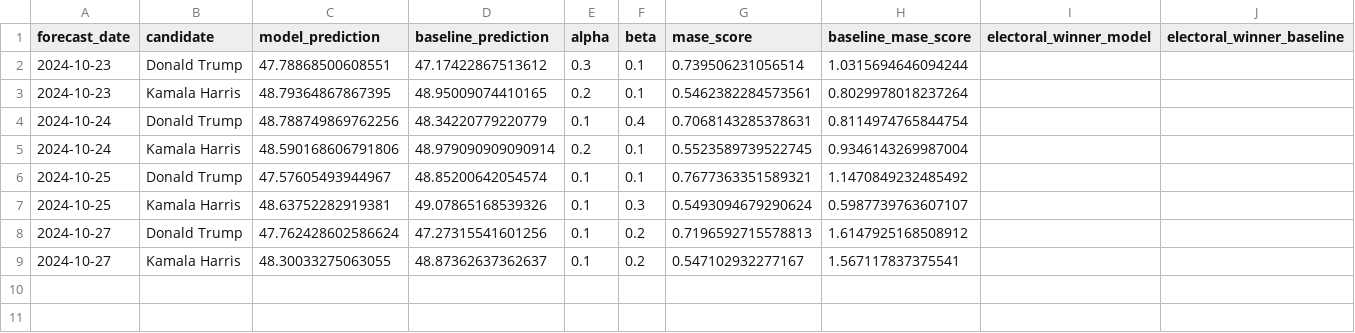
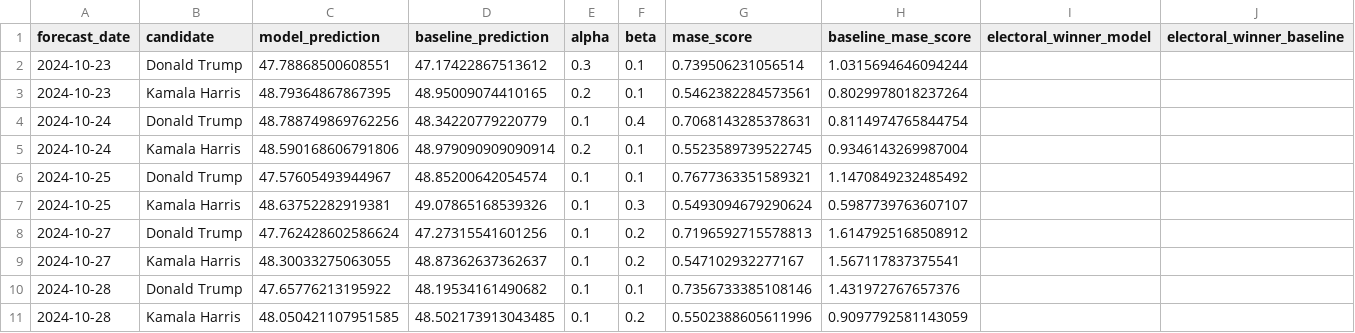
Before and after one commit to wh33les/us-election-forecast-2024, a CSV file: data/election_forecast_2024_comprehensive.csv, drawn as a sheet.

```diff
--- a/data/election_forecast_2024_comprehensive.csv
+++ b/data/election_forecast_2024_comprehensive.csv
@@ -9 +9,3 @@ forecast_date,candidate,model_prediction,baseline_prediction,alpha,beta,mase_sco
 2024-10-27,Kamala Harris,48.30033275063055,48.87362637362637,0.1,0.2,0.547102932277167,1.567117837375541,,
+2024-10-28,Donald Trump,47.65776213195922,48.19534161490682,0.1,0.1,0.7356733385108146,1.431972767657376,,
+2024-10-28,Kamala Harris,48.050421107951585,48.502173913043485,0.1,0.2,0.5502388605611996,0.9097792581143059,,
```
Also changed, not shown: data/polling_averages_cache.csv, 5 other files.
